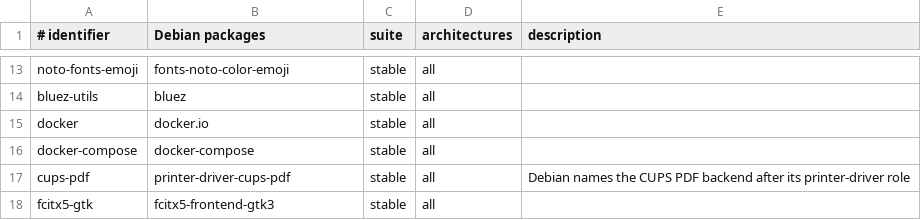
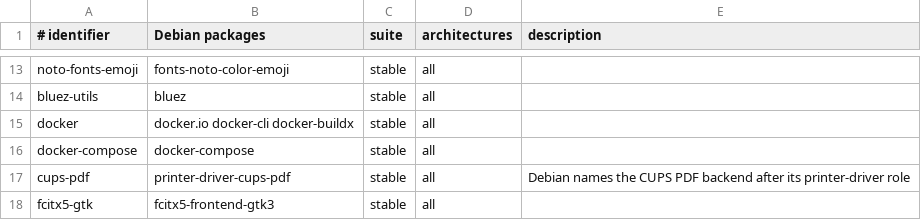
Before and after one commit to emanuelhfarias/omarchy-arm, a TSV file: install/debian/package-map.tsv, drawn as a sheet; only a part is shown, gaps mark what is left out.

Commit message:
Install Docker CLI and Buildx on Debian

```diff
--- a/install/debian/package-map.tsv
+++ b/install/debian/package-map.tsv
@@ -14,3 +14,3 @@ noto-fonts-emoji	fonts-noto-color-emoji	stable	all
 bluez-utils	bluez	stable	all	
-docker	docker.io	stable	all	
+docker	docker.io docker-cli docker-buildx	stable	all
 docker-compose	docker-compose	stable	all	
```
Also changed, not shown: 3 other files.
